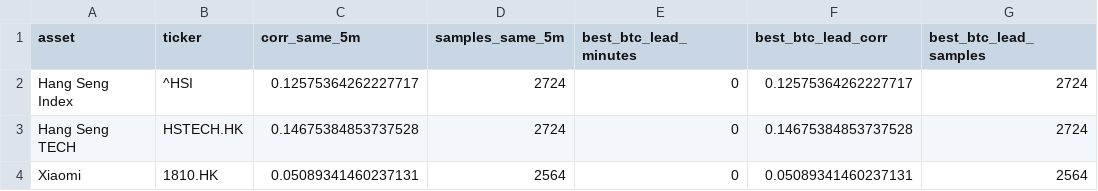
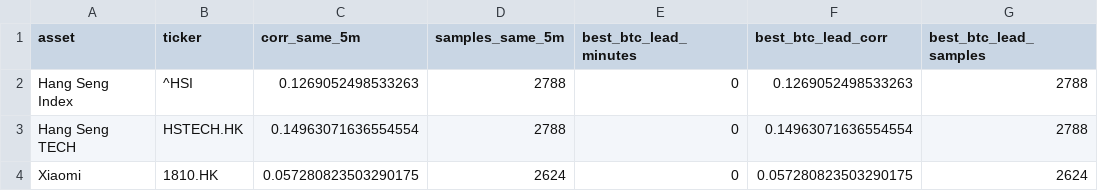
Before and after one commit to Patoinks/Test, a CSV file: data/hk_btc_latest.csv, drawn as a sheet; only a part is shown; the diff names each change by its address in the sheet, - before the commit and + after, or states it on an @@ line.

```diff
--- a/data/hk_btc_latest.csv
+++ b/data/hk_btc_latest.csv
-C2 (corr_same_5m): 0.12575364262227717
+C2 (corr_same_5m): 0.1269052498533263
-D2:D3 (samples_same_5m): 2724
+D2:D3 (samples_same_5m): 2788
-F2 (best_btc_lead_corr): 0.12575364262227717
+F2 (best_btc_lead_corr): 0.1269052498533263
-G2:G3 (best_btc_lead_samples): 2724
+G2:G3 (best_btc_lead_samples): 2788
-C3 (corr_same_5m): 0.14675384853737528
+C3 (corr_same_5m): 0.14963071636554554
-F3 (best_btc_lead_corr): 0.14675384853737528
+F3 (best_btc_lead_corr): 0.14963071636554554
-C4 (corr_same_5m): 0.05089341460237131
+C4 (corr_same_5m): 0.057280823503290175
-D4 (samples_same_5m): 2564
+D4 (samples_same_5m): 2624
-F4 (best_btc_lead_corr): 0.05089341460237131
+F4 (best_btc_lead_corr): 0.057280823503290175
-G4 (best_btc_lead_samples): 2564
+G4 (best_btc_lead_samples): 2624
```
Also changed, not shown: data/hk_btc_history.csv, data/hk_btc_lags_latest.csv, 5 other files.
